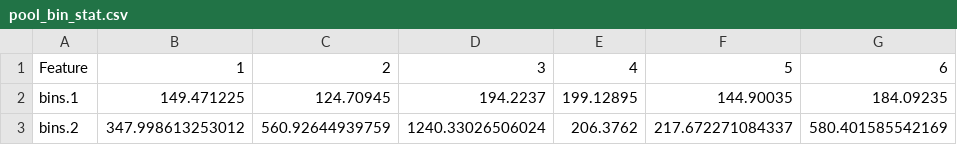
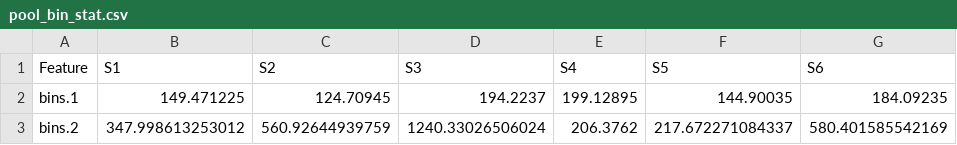
Before and after one commit to ZielsLab/SIPmg, a CSV file: sequin_normalization/mock_export/pool_bin_stat.csv, drawn as a sheet.

Commit message:
R function for scaling based on spike-ins, filtering data, generating plots, etc

```diff
--- a/sequin_normalization/mock_export/pool_bin_stat.csv
+++ b/sequin_normalization/mock_export/pool_bin_stat.csv
@@ -1,2 +1,2 @@
-"Feature","1","2","3","4","5","6"
+"Feature","S1","S2","S3","S4","S5","S6"
 "bins.1",149.471225,124.70945,194.2237,199.12895,144.90035,184.09235
```
Also changed, not shown: 5 other files.
